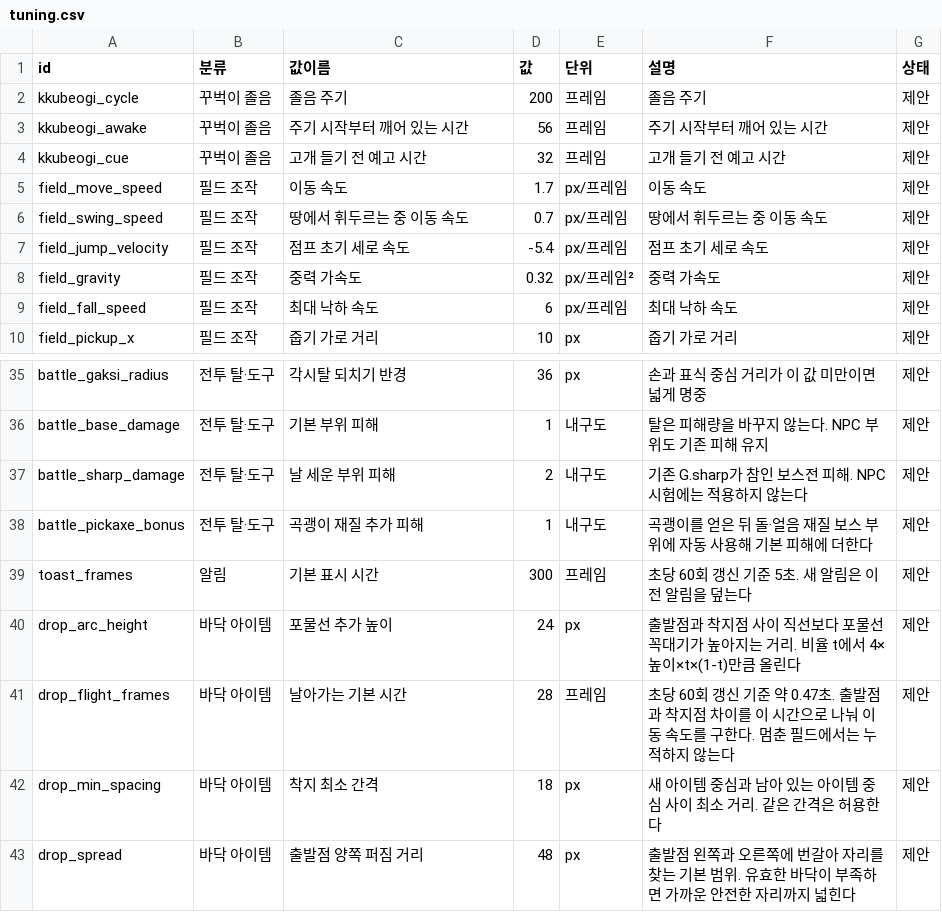
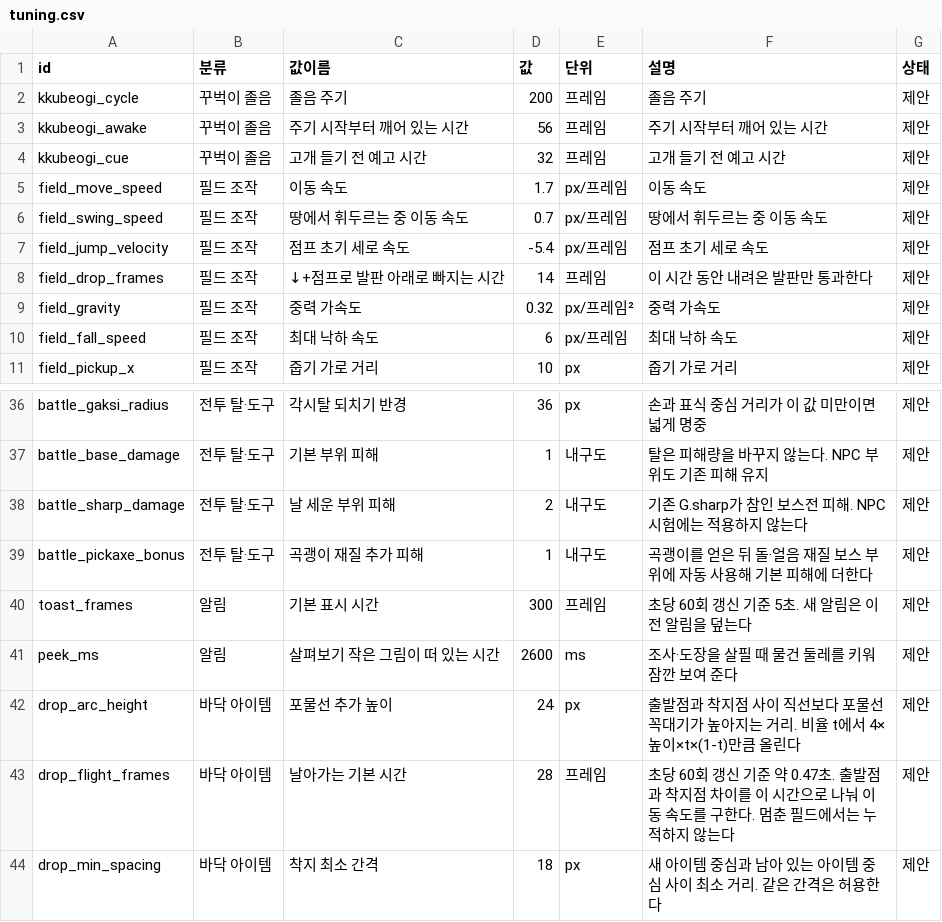
Before and after one commit to MATTTTJ/PACKOON, a CSV file: design/data/tuning.csv, drawn as a sheet; only a part is shown, gaps mark what is left out; the shorter side is filled out with more unchanged rows; the diff names each change by its address in the sheet, - before the commit and + after, or states it on an @@ line.

```diff
--- a/design/data/tuning.csv
+++ b/design/data/tuning.csv
+row 8: field_drop_frames | 필드 조작 | ↓+점프로 발판 아래로 빠지는 시간 | 14 | 프레임 | 이 시간 동안 내려온 발판만 통과한다 | 제안
+row 41: peek_ms | 알림 | 살펴보기 작은 그림이 떠 있는 시간 | 2600 | ms | 조사·도장을 살필 때 물건 둘레를 키워 잠깐 보여 준다 | 제안
```
Also changed, not shown: 19 other files.
